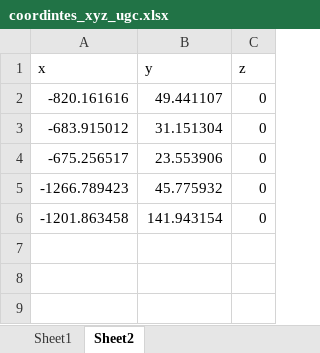
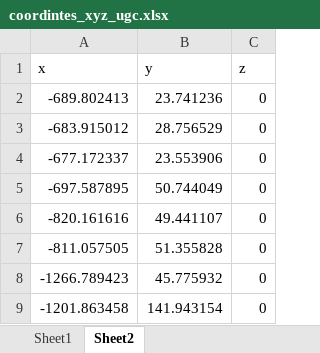
Before and after one commit to erengozdeanil/UF-DecisionMaker, an Excel workbook: coordintes_xyz_ugc.xlsx, sheet Sheet2, drawn as a sheet; values as stored, in another font and other column widths than the file's, no borders; removed rows and columns are numbered as before the commit, all else as after; the diff names each change by its address in the sheet, - before the commit and + after, or states it on an @@ line.

```diff
--- a/coordintes_xyz_ugc.xlsx (sheet Sheet2)
+++ b/coordintes_xyz_ugc.xlsx (sheet Sheet2)
+row 2: -689.802413 | 23.741236 | 0
+row 3: -683.915012 | 28.756529 | 0
+row 4: -677.172337 | 23.553906 | 0
+row 5: -697.587895 | 50.744049 | 0
-row 3: -683.915012 | 31.151304 | 0
-row 4: -675.256517 | 23.553906 | 0
+row 7: -811.057505 | 51.355828 | 0
```
Also changed, not shown: TU yields.xlsx, 3 other files.
